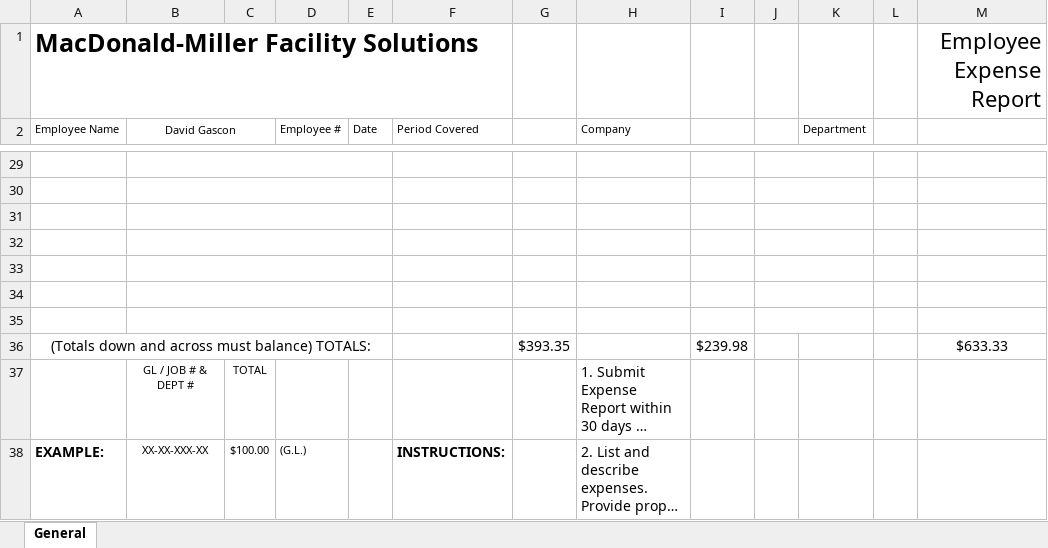
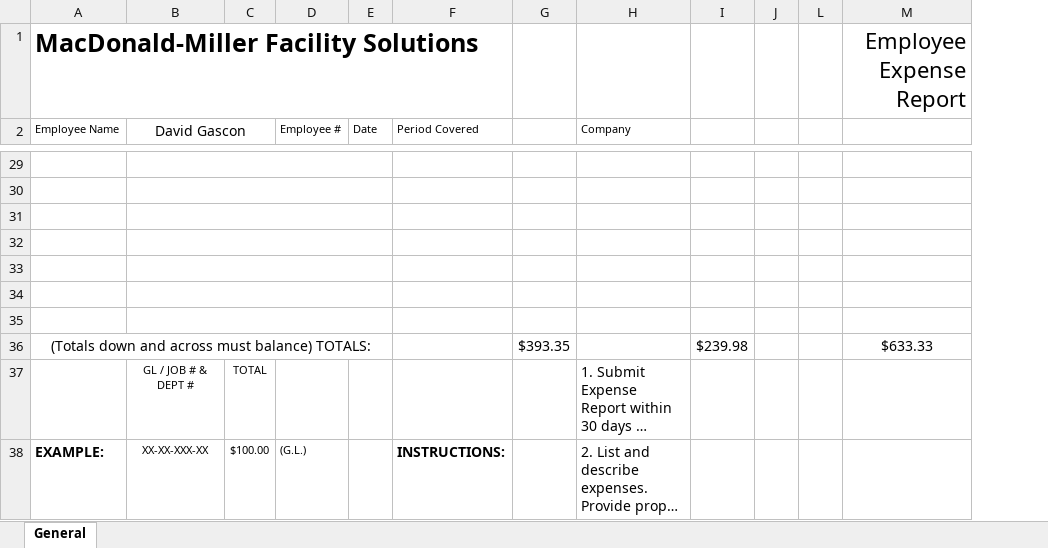
Before and after one commit to davidgascon/ExpenseReportService, an Excel workbook: templates/Expense_Report_General.xlsx, sheet General, drawn as a sheet; only a part is shown, gaps mark what is left out; long unchanged cells end in …; values as stored, in another font and other column widths than the file's, no borders; charts and pictures not drawn; the diff covers the shown part only; the diff names each change by its address in the sheet, - before the commit and + after, or states it on an @@ line.

```diff
--- a/templates/Expense_Report_General.xlsx (sheet General)
+++ b/templates/Expense_Report_General.xlsx (sheet General)
@@ column K (Department) hidden, empty @@
@@ B2 text size: larger @@
-J29:K29 merged
-J30:K30 merged
-J31:K31 merged
-J32:K32 merged
-J33:K33 merged
-J34:K34 merged
-J35:K35 merged
```
Also changed, not shown: cell formats and merged cells elsewhere in this sheet, 10 other files.
